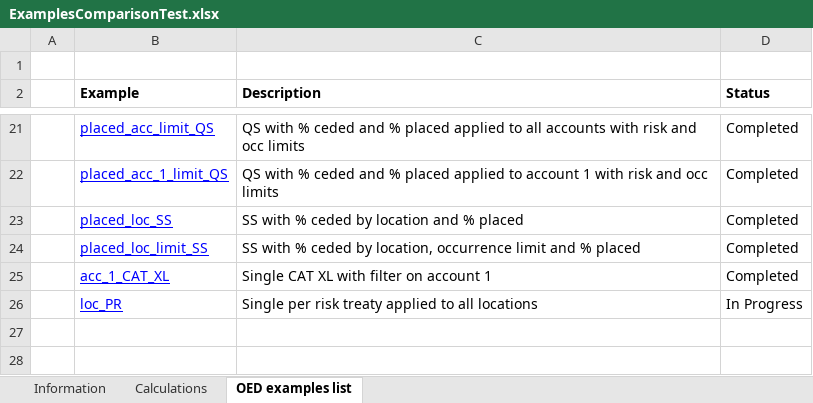
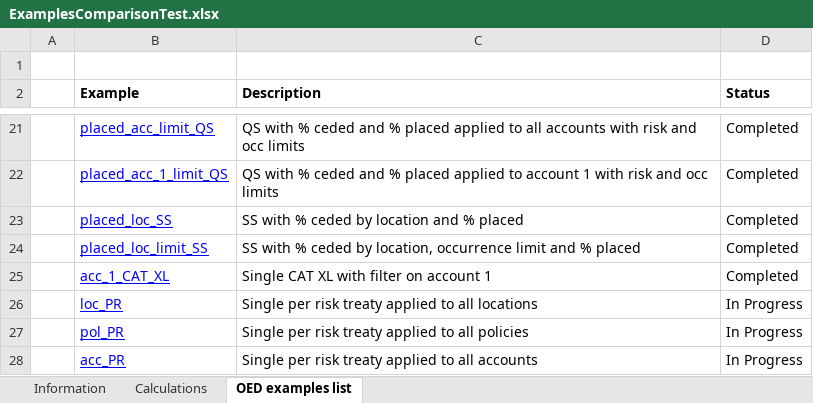
Before and after one commit to OasisLMF/ReinsuranceTestTool, an Excel workbook: examples/ExamplesComparisonTest.xlsx, sheet OED examples list, drawn as a sheet; only a part is shown, gaps mark what is left out; values as stored, in another font and other column widths than the file's, no borders; the diff names each change by its address in the sheet, - before the commit and + after, or states it on an @@ line.

Commit message:
more PR examples

```diff
--- a/examples/ExamplesComparisonTest.xlsx (sheet OED examples list)
+++ b/examples/ExamplesComparisonTest.xlsx (sheet OED examples list)
+row 27:  | pol_PR | Single per risk treaty applied to all policies | In Progress
+row 28:  | acc_PR | Single per risk treaty applied to all accounts | In Progress
```
Also changed, not shown: sheet Calculations, formulas that keep their value, 8 other files.
